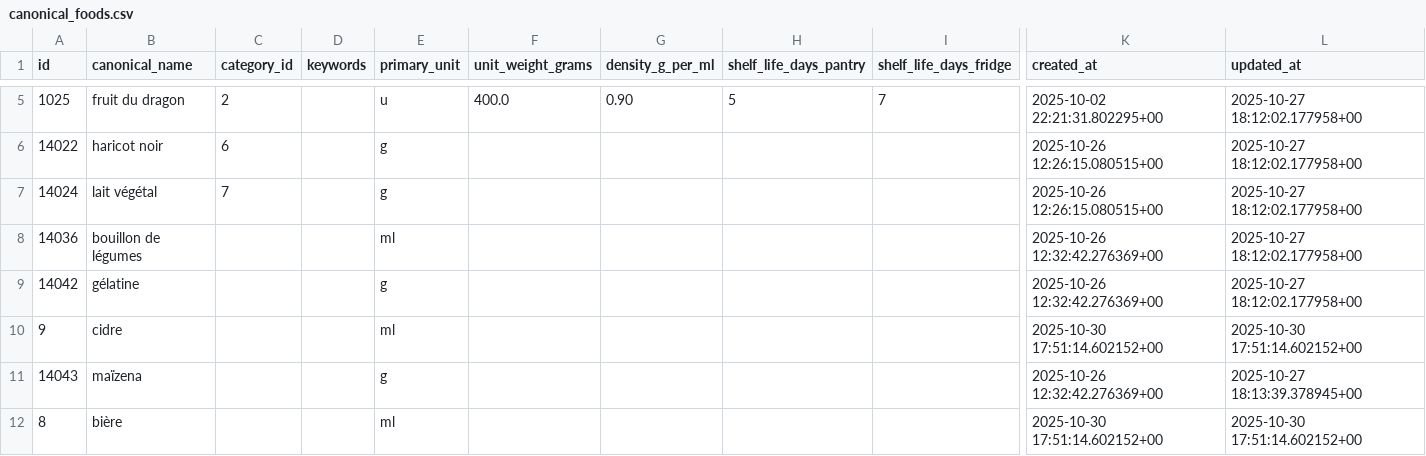
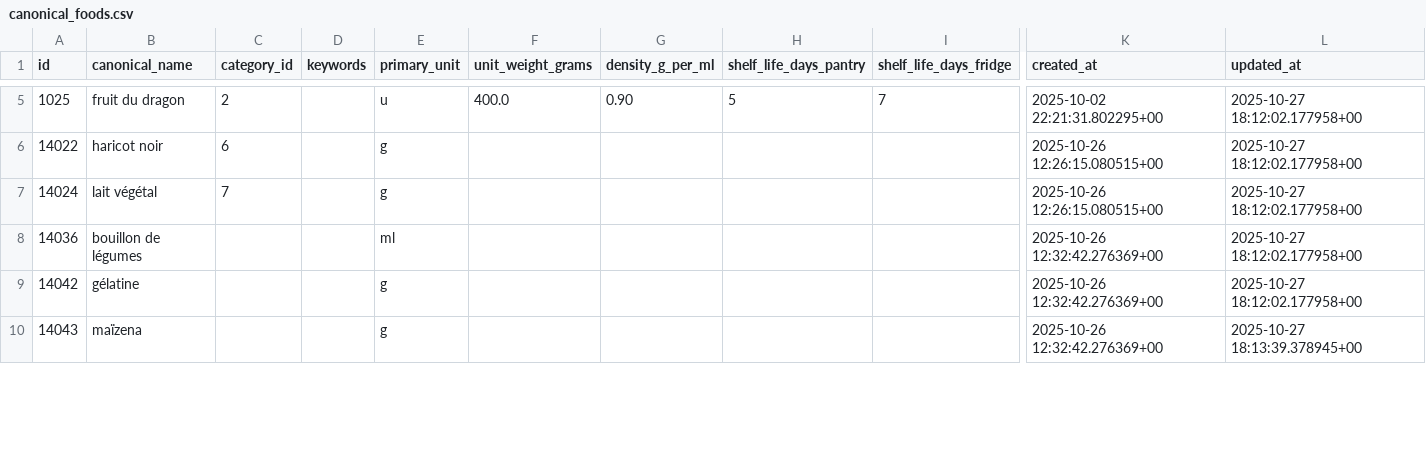
Before and after one commit to MiyasaKi09/garde-manger-app, a CSV file: supabase/exports/latest/csv/canonical_foods.csv, drawn as a sheet; only a part is shown, gaps mark what is left out; removed rows and columns are numbered as before the commit, all else as after; rows hold the shown columns only; the diff covers the shown part only; the diff names each change by its address in the sheet, - before the commit and + after, or states it on an @@ line.

```diff
--- a/supabase/exports/latest/csv/canonical_foods.csv
+++ b/supabase/exports/latest/csv/canonical_foods.csv
-row 10: 9 | cidre |  |  | ml |  |  |  |  | 2025-10-30 17:51:14.602152+00 | 2025-10-30 17:51:14.602152+00
-row 12: 8 | bière |  |  | ml |  |  |  |  | 2025-10-30 17:51:14.602152+00 | 2025-10-30 17:51:14.602152+00
```
Also changed, not shown: 2 added rows, 1 removed row and 8 edited cells elsewhere in this file, 2 other files.
